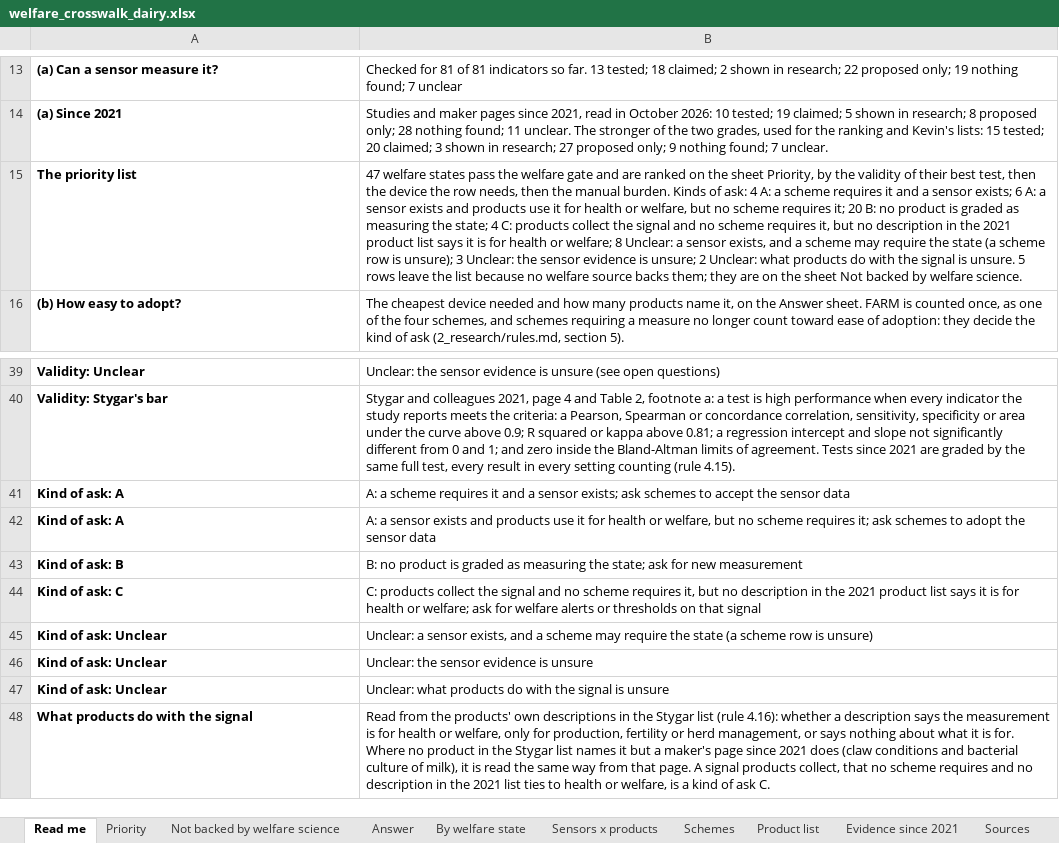
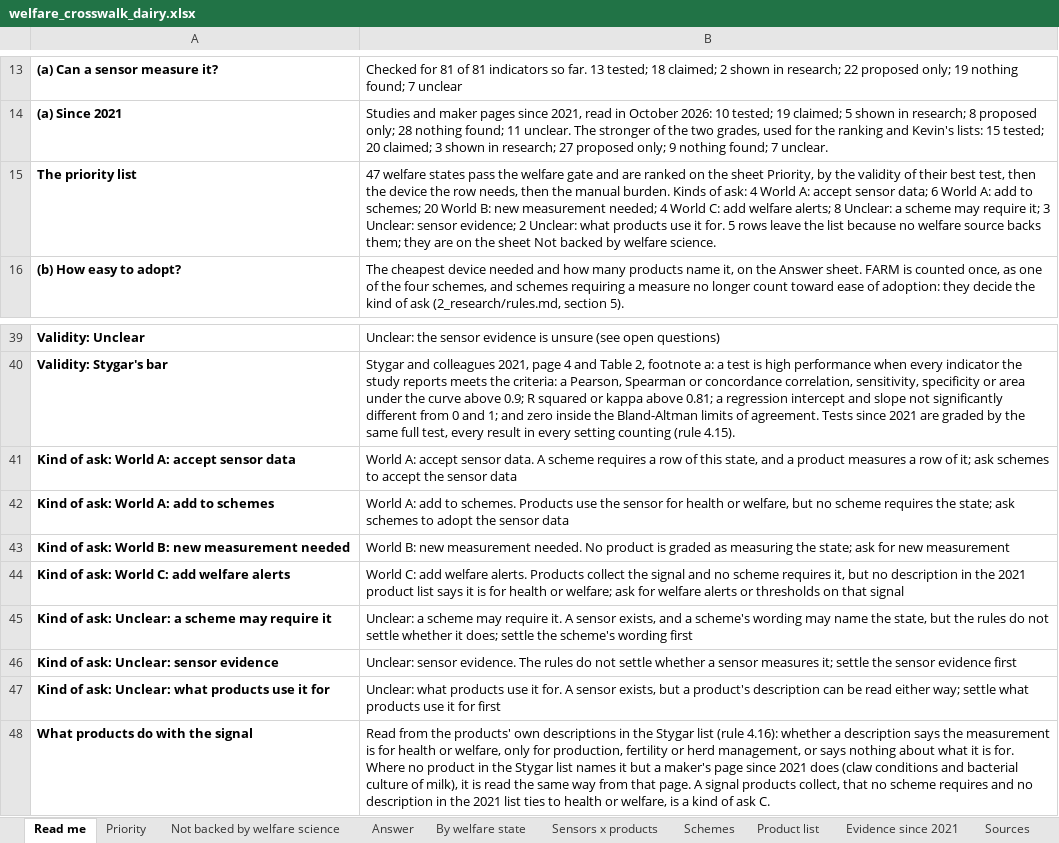
Before and after one commit to NewAi25/welfare-crosswalk, an Excel workbook: 4_output/welfare_crosswalk_dairy.xlsx, sheet Read me, drawn as a sheet; only a part is shown, gaps mark what is left out; values as stored, in another font and other column widths than the file's, no borders; removed rows and columns are numbered as before the commit, all else as after; the diff names each change by its address in the sheet, - before the commit and + after, or states it on an @@ line.

```diff
--- a/4_output/welfare_crosswalk_dairy.xlsx (sheet Read me)
+++ b/4_output/welfare_crosswalk_dairy.xlsx (sheet Read me)
-B15: …ask: 4 A: a scheme requires it and a sensor exists; 6 A: a sensor exists and products use it for health or welfare, but no scheme requires it; 20 B: no product is graded as measuring the state; 4 C: products collect the signal and no scheme requires it, but no description in the 2021 product list says it is for health or welfare; 8 Unclear: a sensor exists, and a scheme may require the state (a scheme row is unsure); 3 Unclear: the sensor evidence is unsure; 2 Unclear: what products do with the signal is unsure. 5 rows…
+B15: …ask: 4 World A: accept sensor data; 6 World A: add to schemes; 20 World B: new measurement needed; 4 World C: add welfare alerts; 8 Unclear: a scheme may require it; 3 Unclear: sensor evidence; 2 Unclear: what products use it for. 5 rows…
-row 41: Kind of ask: A | A: a scheme requires it and a sensor exists; ask schemes to accept the sensor data
-row 42: Kind of ask: A | A: a sensor exists and products use it for health or welfare, but no scheme requires it; ask schemes to adopt the sensor data
-row 43: Kind of ask: B | B: no product is graded as measuring the state; ask for new measurement
-row 44: Kind of ask: C | C: products collect the signal and no scheme requires it, but no description in the 2021 product list says it is for health or welfare; ask for welfare alerts or thresholds on that signal
-row 45: Kind of ask: Unclear | Unclear: a sensor exists, and a scheme may require the state (a scheme row is unsure)
-row 46: Kind of ask: Unclear | Unclear: the sensor evidence is unsure
-row 47: Kind of ask: Unclear | Unclear: what products do with the signal is unsure
+row 41: Kind of ask: World A: accept sensor data | World A: accept sensor data. A scheme requires a row of this state, and a product measures a row of it; ask schemes to accept the sensor data
+row 42: Kind of ask: World A: add to schemes | World A: add to schemes. Products use the sensor for health or welfare, but no scheme requires the state; ask schemes to adopt the sensor data
+row 43: Kind of ask: World B: new measurement needed | World B: new measurement needed. No product is graded as measuring the state; ask for new measurement
+row 44: Kind of ask: World C: add welfare alerts | World C: add welfare alerts. Products collect the signal and no scheme requires it, but no description in the 2021 product list says it is for health or welfare; ask for welfare alerts or thresholds on that signal
+row 45: Kind of ask: Unclear: a scheme may require it | Unclear: a scheme may require it. A sensor exists, and a scheme's wording may name the state, but the rules do not settle whether it does; settle the scheme's wording first
+row 46: Kind of ask: Unclear: sensor evidence | Unclear: sensor evidence. The rules do not settle whether a sensor measures it; settle the sensor evidence first
+row 47: Kind of ask: Unclear: what products use it for | Unclear: what products use it for. A sensor exists, but a product's description can be read either way; settle what products use it for first
```
Also changed, not shown: sheet Answer, sheet Priority, sheet By welfare state, sheet Not backed by welfare science, 8 other files.
